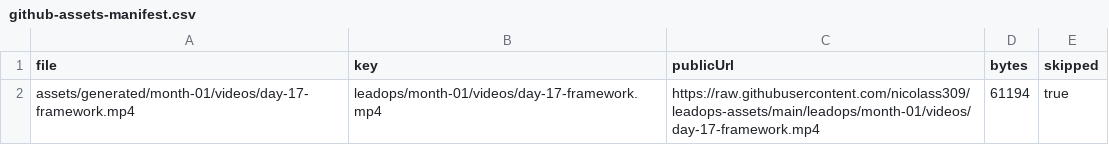
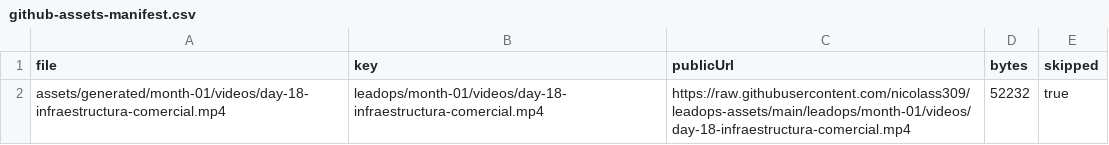
Before and after one commit to nicolass309/leadops-assets, a CSV file: github-assets-manifest.csv, drawn as a sheet.

```diff
--- a/github-assets-manifest.csv
+++ b/github-assets-manifest.csv
@@ -1,2 +1,2 @@
 file,key,publicUrl,bytes,skipped
-"assets/generated/month-01/videos/day-17-framework.mp4","leadops/month-01/videos/day-17-framework.mp4","https://raw.githubusercontent.com/nicolass309/leadops-assets/main/leadops/month-01/videos/day-17-framework.mp4","61194","true"
+"assets/generated/month-01/videos/day-18-infraestructura-comercial.mp4","leadops/month-01/videos/day-18-infraestructura-comercial.mp4","https://raw.githubusercontent.com/nicolass309/leadops-assets/main/leadops/month-01/videos/day-18-infraestructura-comercial.mp4","52232","true"
```
Also changed, not shown: automation/state/scheduled-posts.csv, 3 other files.
